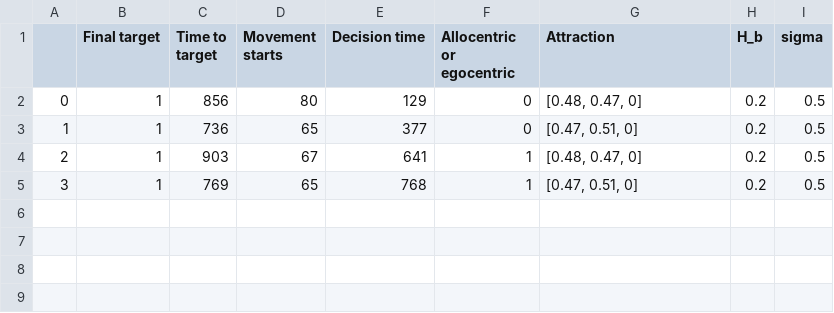
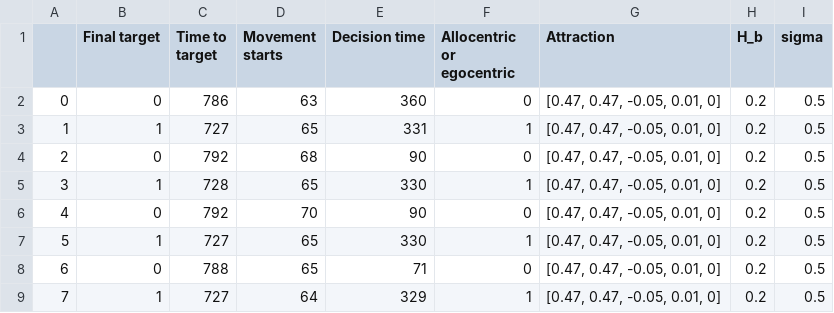
Before and after one commit to jonathangrothe/Animal-Behavior, a CSV file: simulation_resuts.csv, drawn as a sheet.

Commit message:
kind of an interesting sim - adding a slight block makes the decision happen earlier but doesn't lead to a "better" decision

```diff
--- a/simulation_resuts.csv
+++ b/simulation_resuts.csv
@@ -1,5 +1,9 @@
 ,Final target,Time to target,Movement starts,Decision time,Allocentric or egocentric,Attraction,H_b,sigma
-0,1,856,80,129,0,"[0.48, 0.47, 0]",0.2,0.5
-1,1,736,65,377,0,"[0.47, 0.51, 0]",0.2,0.5
-2,1,903,67,641,1,"[0.48, 0.47, 0]",0.2,0.5
-3,1,769,65,768,1,"[0.47, 0.51, 0]",0.2,0.5
+0,0,786,63,360,0,"[0.47, 0.47, -0.05, 0.01, 0]",0.2,0.5
+1,1,727,65,331,1,"[0.47, 0.47, -0.05, 0.01, 0]",0.2,0.5
+2,0,792,68,90,0,"[0.47, 0.47, -0.05, 0.01, 0]",0.2,0.5
+3,1,728,65,330,1,"[0.47, 0.47, -0.05, 0.01, 0]",0.2,0.5
+4,0,792,70,90,0,"[0.47, 0.47, -0.05, 0.01, 0]",0.2,0.5
+5,1,727,65,330,1,"[0.47, 0.47, -0.05, 0.01, 0]",0.2,0.5
+6,0,788,65,71,0,"[0.47, 0.47, -0.05, 0.01, 0]",0.2,0.5
+7,1,727,64,329,1,"[0.47, 0.47, -0.05, 0.01, 0]",0.2,0.5
```
Also changed, not shown: 3 other files.
